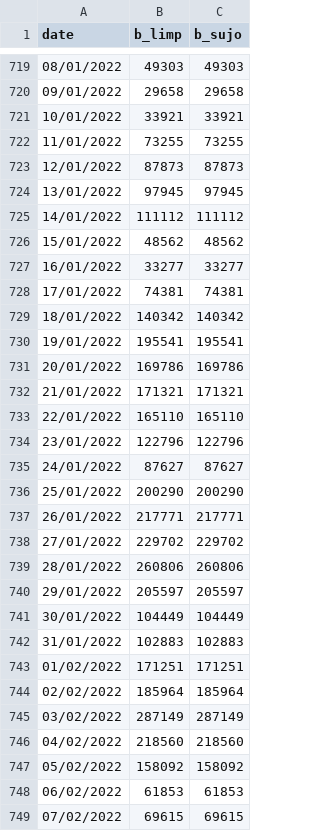
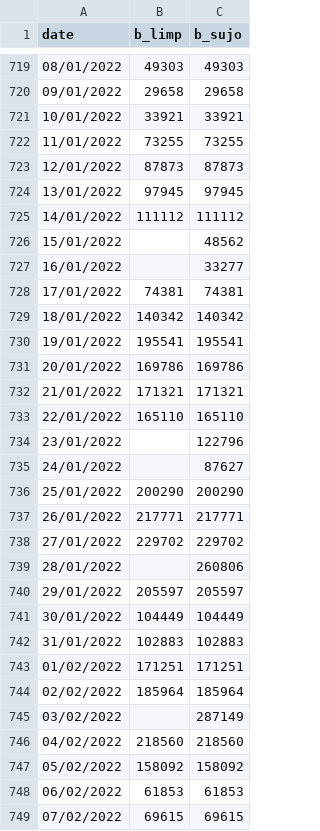
Before and after one commit to CCJ1337/ICSS, a CSV file: bral.csv, drawn as a sheet; only a part is shown, gaps mark what is left out.

Commit message:
Update bral.csv

```diff
--- a/bral.csv
+++ b/bral.csv
@@ -725,4 +725,4 @@ date,b_limp,b_sujo
 14/01/2022,111112,111112
-15/01/2022,48562,48562
-16/01/2022,33277,33277
+15/01/2022,,48562
+16/01/2022,,33277
 17/01/2022,74381,74381
@@ -733,4 +733,4 @@ date,b_limp,b_sujo
 22/01/2022,165110,165110
-23/01/2022,122796,122796
-24/01/2022,87627,87627
+23/01/2022,,122796
+24/01/2022,,87627
 25/01/2022,200290,200290
@@ -738,3 +738,3 @@ date,b_limp,b_sujo
 27/01/2022,229702,229702
-28/01/2022,260806,260806
+28/01/2022,,260806
 29/01/2022,205597,205597
@@ -744,3 +744,3 @@ date,b_limp,b_sujo
 02/02/2022,185964,185964
-03/02/2022,287149,287149
+03/02/2022,,287149
 04/02/2022,218560,218560
```
